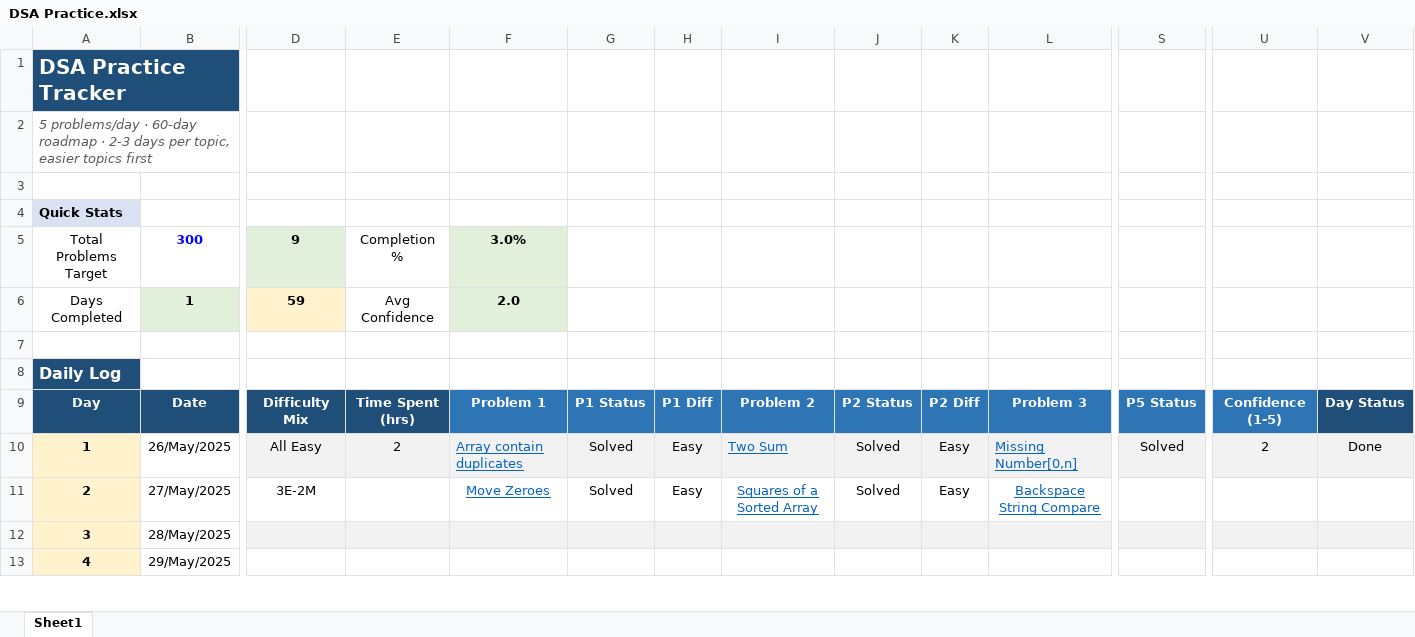
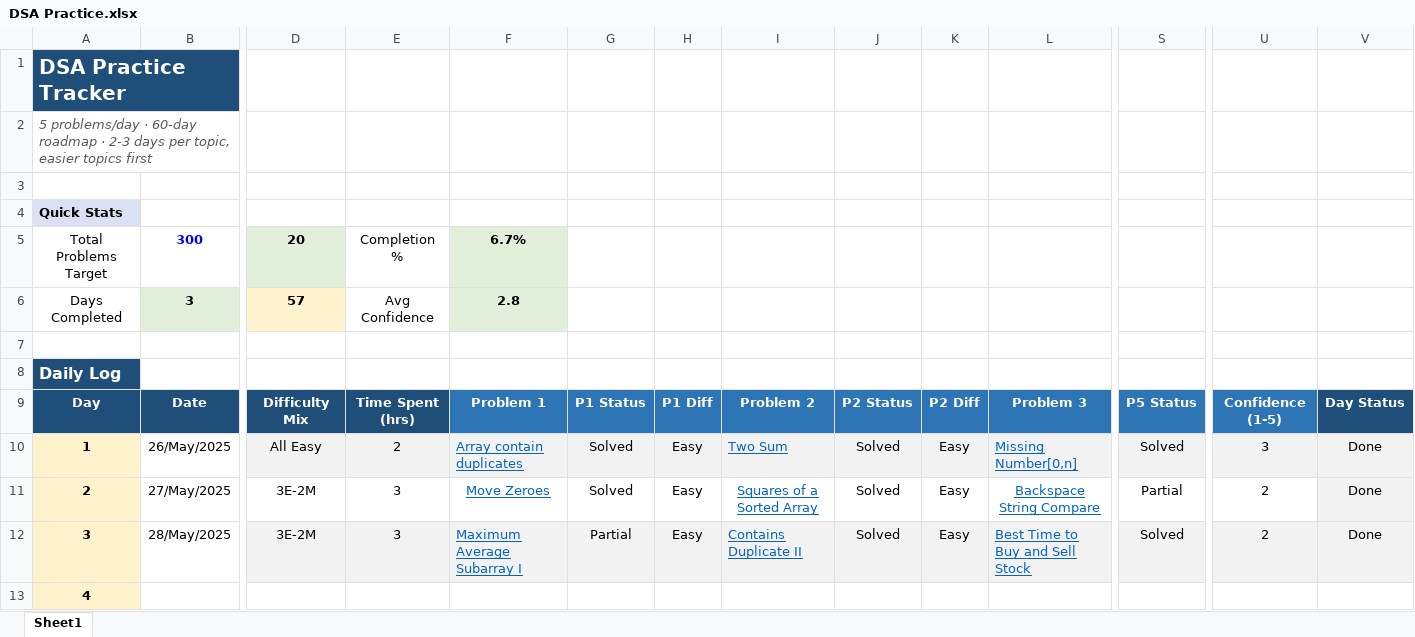
Before and after one commit to vichara-dushyant/Data-Structures-Algorithms, an Excel workbook: DSA Practice.xlsx, sheet Sheet1, drawn as a sheet; only a part is shown, gaps mark what is left out; values as stored, in another font and other column widths than the file's, no borders; conditional formats not drawn; the diff covers the shown part only; the diff names each change by its address in the sheet, - before the commit and + after, or states it on an @@ line.

```diff
--- a/DSA Practice.xlsx (sheet Sheet1)
+++ b/DSA Practice.xlsx (sheet Sheet1)
-D5: 9
+D5: 20
-F5: 3.0%
+F5: 6.7%
-B6: 1
+B6: 3
-D6: 59
+D6: 57
-F6: 2.0
+F6: 2.8
-U10: 2
+U10: 3
-E11:E12: (empty)
+E11:E12: 3
-S11: (empty)
+S11: Partial
-U11:U12: (empty)
+U11:U12: 2
-V11:V12: (empty)
+V11:V12: Done
-V11 fill: none
+V11 fill: #F2F2F2
-D12: (empty)
+D12: 3E-2M
-F12: (empty)
+F12: Maximum Average Subarray I
-G12: (empty)
+G12: Partial
-H12: (empty)
+H12: Easy
-I12: (empty)
+I12: Contains Duplicate II
-J12: (empty)
+J12: Solved
-K12: (empty)
+K12: Easy
-L12: (empty)
+L12: Best Time to Buy and Sell Stock
-S12: (empty)
+S12: Solved
-B13: 29/May/2025
+B13: (empty)
```
Also changed, not shown: 27 edited cells and cell formats elsewhere in this sheet, 3 other files.
